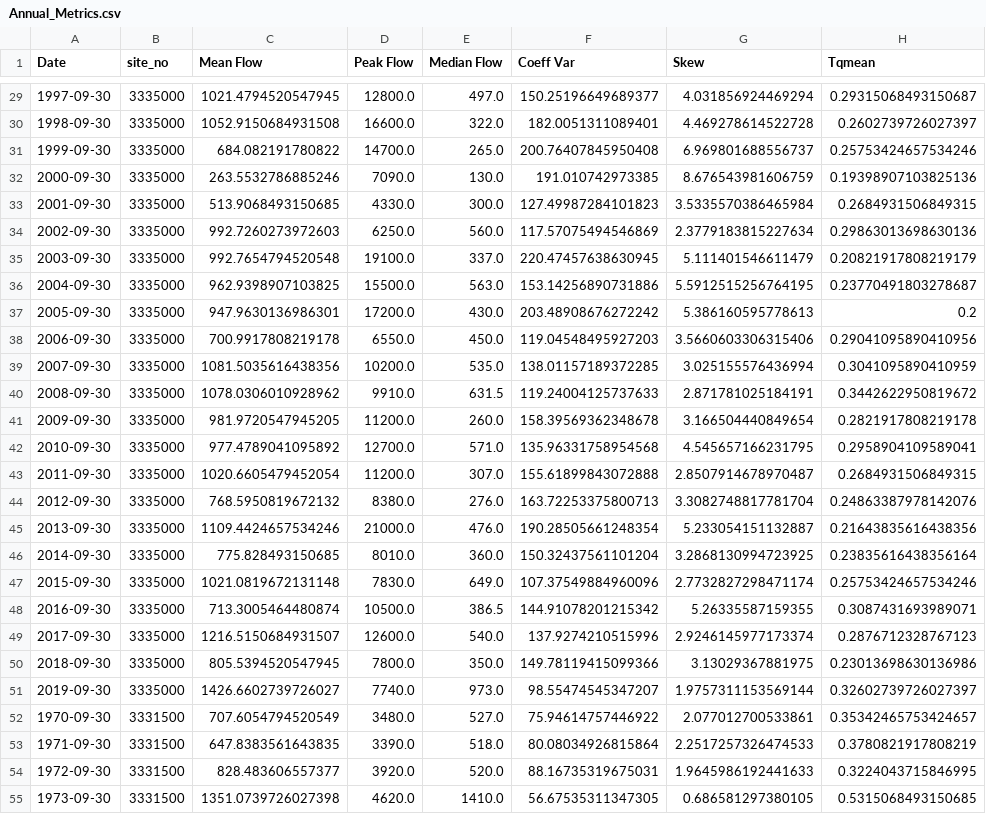
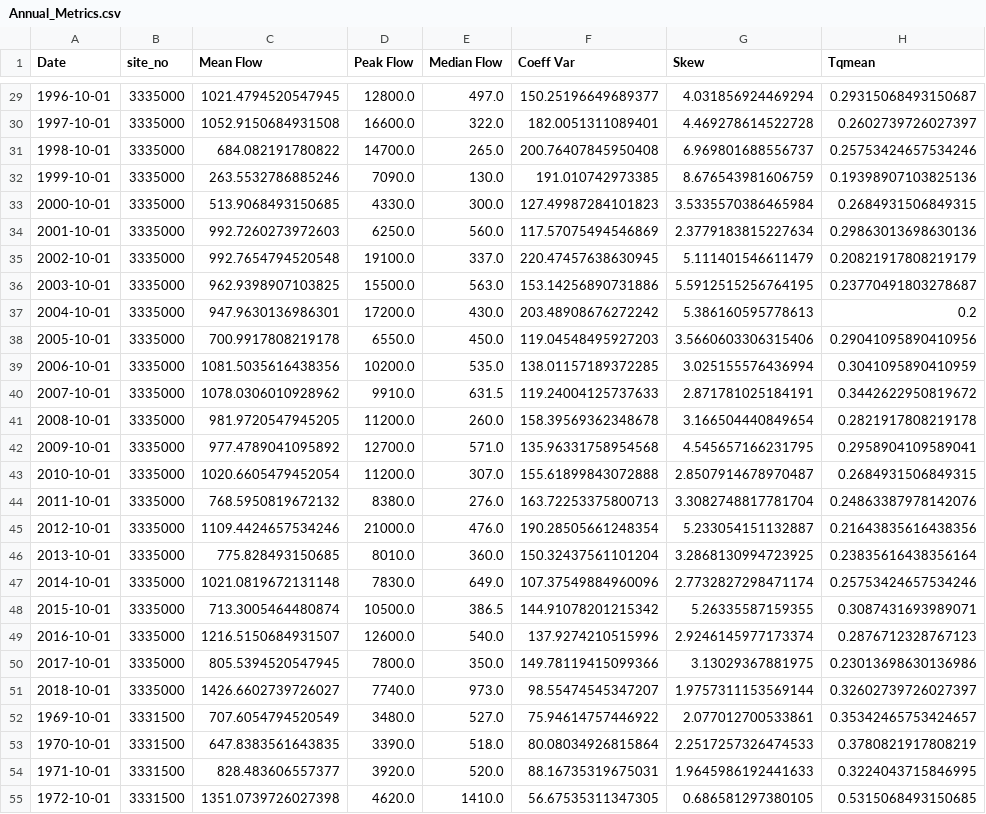
Before and after one commit to Environmental-Informatics/10-statistics-and-metrics-steve276, a CSV file: Annual_Metrics.csv, drawn as a sheet; only a part is shown, gaps mark what is left out; the diff covers the shown part only; the diff names each change by its address in the sheet, - before the commit and + after, or states it on an @@ line.

```diff
--- a/Annual_Metrics.csv
+++ b/Annual_Metrics.csv
-A29 (Date): 1997-09-30
+A29 (Date): 1996-10-01
-A30 (Date): 1998-09-30
+A30 (Date): 1997-10-01
-A31 (Date): 1999-09-30
+A31 (Date): 1998-10-01
-A32 (Date): 2000-09-30
+A32 (Date): 1999-10-01
-A33 (Date): 2001-09-30
+A33 (Date): 2000-10-01
-A34 (Date): 2002-09-30
+A34 (Date): 2001-10-01
-A35 (Date): 2003-09-30
+A35 (Date): 2002-10-01
-A36 (Date): 2004-09-30
+A36 (Date): 2003-10-01
-A37 (Date): 2005-09-30
+A37 (Date): 2004-10-01
-A38 (Date): 2006-09-30
+A38 (Date): 2005-10-01
-A39 (Date): 2007-09-30
+A39 (Date): 2006-10-01
-A40 (Date): 2008-09-30
+A40 (Date): 2007-10-01
-A41 (Date): 2009-09-30
+A41 (Date): 2008-10-01
-A42 (Date): 2010-09-30
+A42 (Date): 2009-10-01
-A43 (Date): 2011-09-30
+A43 (Date): 2010-10-01
-A44 (Date): 2012-09-30
+A44 (Date): 2011-10-01
-A45 (Date): 2013-09-30
+A45 (Date): 2012-10-01
-A46 (Date): 2014-09-30
+A46 (Date): 2013-10-01
-A47 (Date): 2015-09-30
+A47 (Date): 2014-10-01
-A48 (Date): 2016-09-30
+A48 (Date): 2015-10-01
-A49 (Date): 2017-09-30
+A49 (Date): 2016-10-01
-A50 (Date): 2018-09-30
+A50 (Date): 2017-10-01
-A51 (Date): 2019-09-30
+A51 (Date): 2018-10-01
-A52 (Date): 1970-09-30
+A52 (Date): 1969-10-01
-A53 (Date): 1971-09-30
+A53 (Date): 1970-10-01
-A54 (Date): 1972-09-30
+A54 (Date): 1971-10-01
-A55 (Date): 1973-09-30
+A55 (Date): 1972-10-01
```
Also changed, not shown: 73 edited cells elsewhere in this file, 1 other file.
